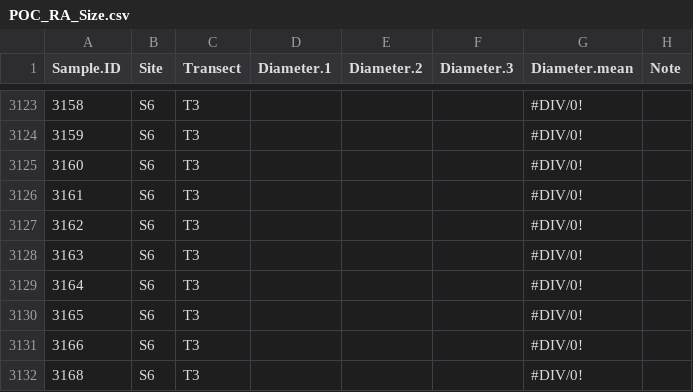
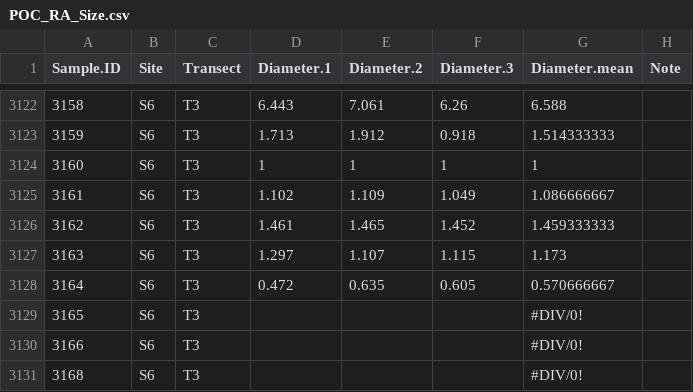
Before and after one commit to PierrickHarnay/Pocillopora-Lagoon-Abundance, a CSV file: Data/POC_RA_Size.csv, drawn as a sheet; only a part is shown, gaps mark what is left out; the diff covers the shown part only.

```diff
--- a/Data/POC_RA_Size.csv
+++ b/Data/POC_RA_Size.csv
@@ -3123,8 +3122,8 @@ Sample.ID,Site,Transect,Diameter.1,Diameter.2,Diameter.3,Diameter.mean,Note
-3158,S6,T3,,,,#DIV/0!,
-3159,S6,T3,,,,#DIV/0!,
-3160,S6,T3,,,,#DIV/0!,
-3161,S6,T3,,,,#DIV/0!,
-3162,S6,T3,,,,#DIV/0!,
-3163,S6,T3,,,,#DIV/0!,
-3164,S6,T3,,,,#DIV/0!,
+3158,S6,T3,6.443,7.061,6.26,6.588,
+3159,S6,T3,1.713,1.912,0.918,1.514333333,
+3160,S6,T3,1,1,1,1,
+3161,S6,T3,1.102,1.109,1.049,1.086666667,
+3162,S6,T3,1.461,1.465,1.452,1.459333333,
+3163,S6,T3,1.297,1.107,1.115,1.173,
+3164,S6,T3,0.472,0.635,0.605,0.570666667,
 3165,S6,T3,,,,#DIV/0!,
```
Also changed, not shown: 1 removed row and 28 edited cells elsewhere in this file, 1 other file.
